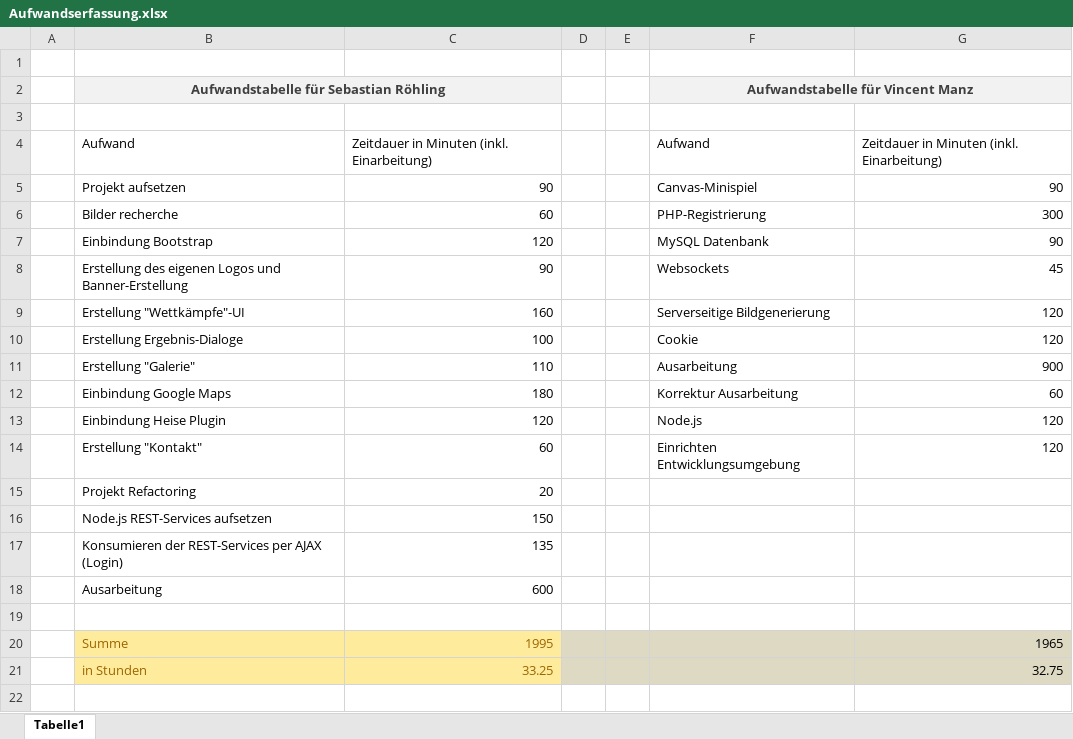
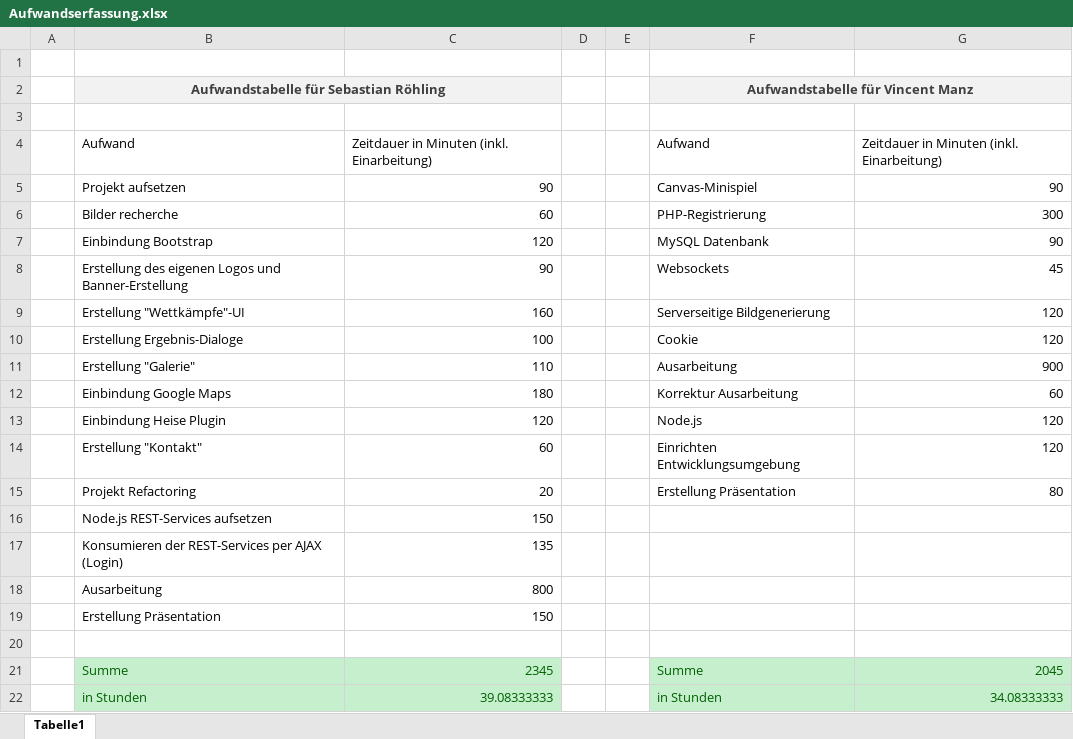
Before and after one commit to Jerobeam/OperationSteinkopfadler, an Excel workbook: Abgabe/Aufwandserfassung.xlsx, sheet Tabelle1, drawn as a sheet; values as stored, in another font and other column widths than the file's, no borders; table styles not drawn; addresses are those after the commit; the diff names each change by its address in the sheet, - before the commit and + after, or states it on an @@ line.

Commit message:
asdsad

```diff
--- a/Abgabe/Aufwandserfassung.xlsx (sheet Tabelle1)
+++ b/Abgabe/Aufwandserfassung.xlsx (sheet Tabelle1)
-F15: (empty)
+F15: Erstellung Präsentation
-G15: (empty)
+G15: 80
-C18: 600
+C18: 800
+row 19:  | Erstellung Präsentation | 150
@@ B21:C22 fill: #FFEB9C → #C6EFCE, text colour: #9C6500 → #006100 @@
-C21: 1995
+C21: 2345
-D21:E22 fill: #DDD9C3
+D21:E22 fill: none
-F21: (empty)
+F21: Summe
-G21: 1965
+G21: 2045
-G21:G22 text colour: black
+G21:G22 text colour: #006100
-C22: 33.25
+C22: 39.08333333
-F22: (empty)
+F22: in Stunden
-G22: 32.75
+G22: 34.08333333
```
